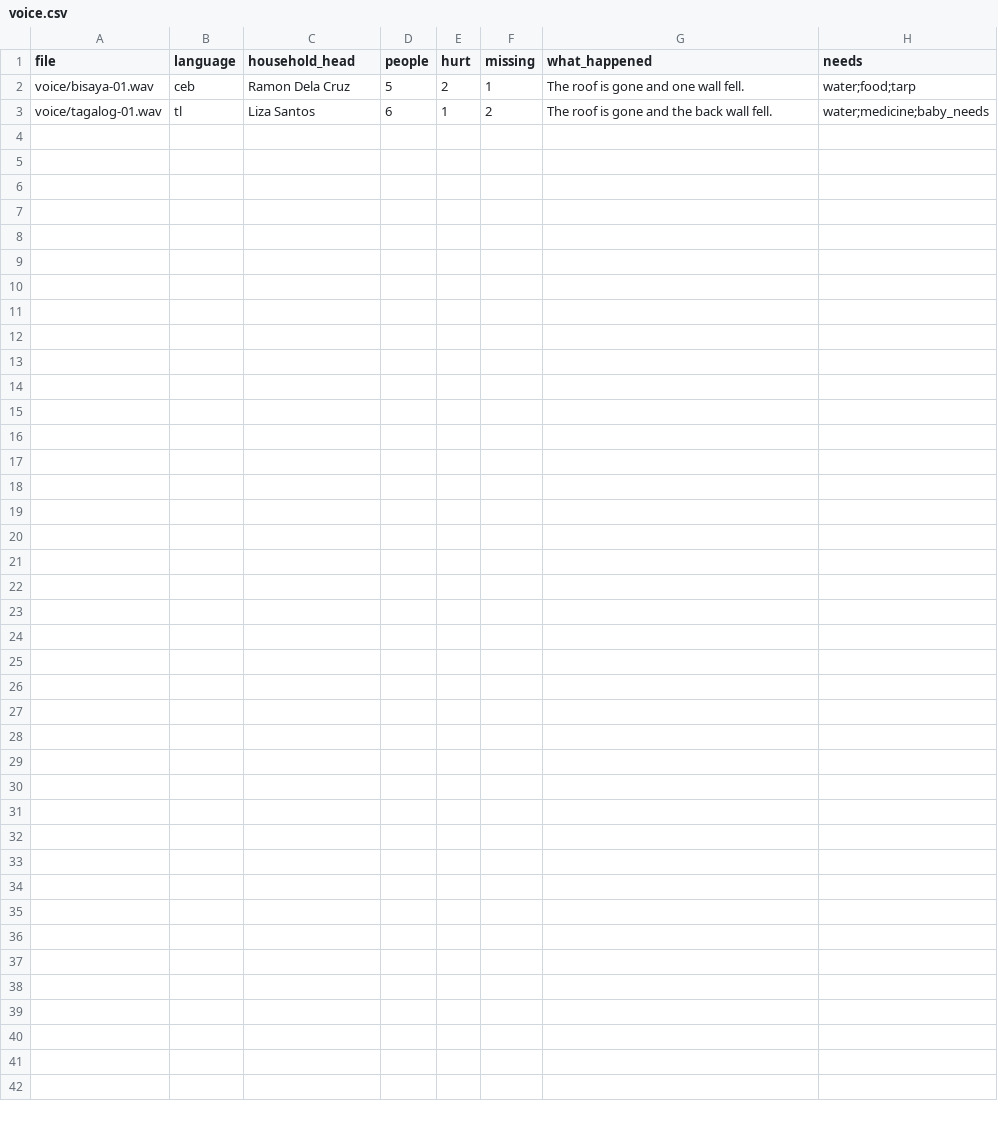
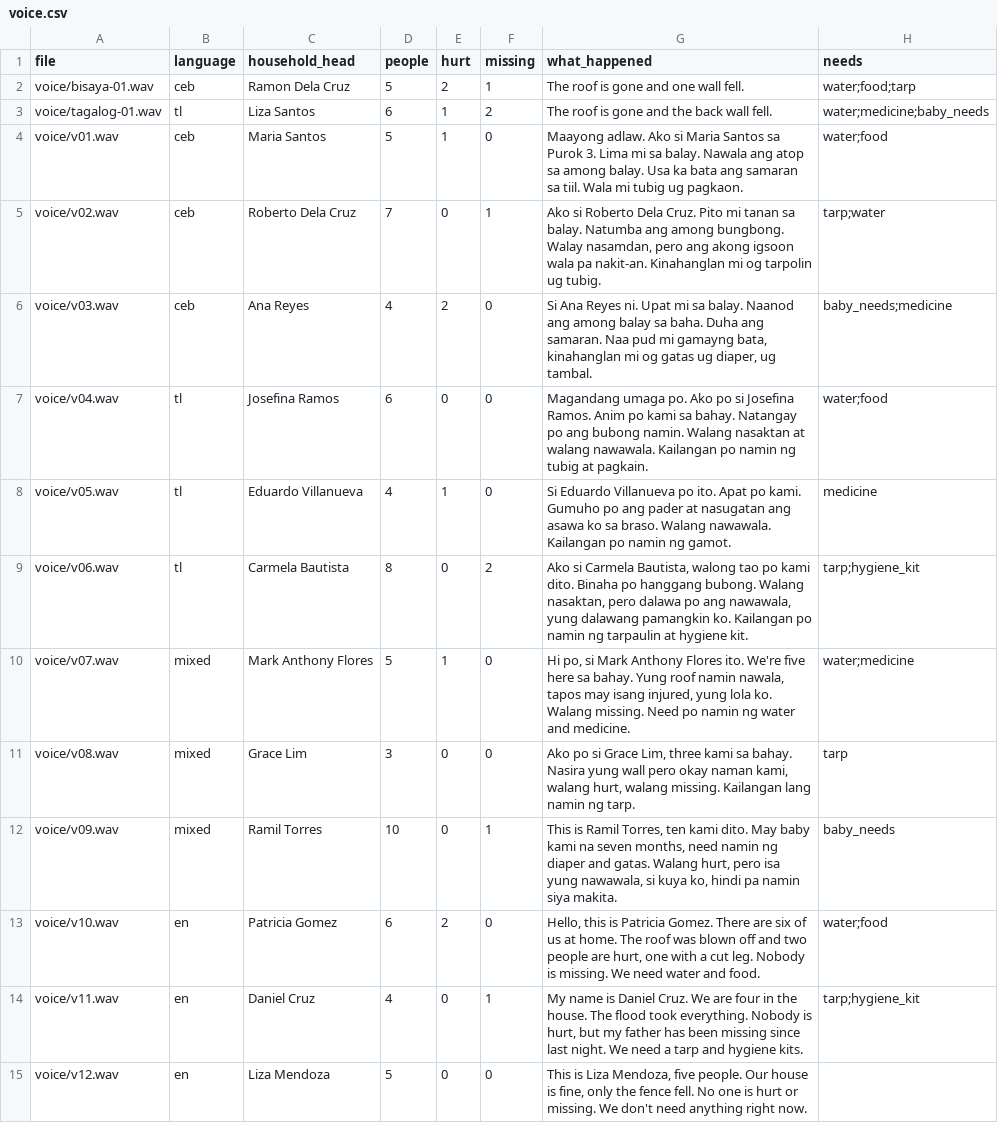
Before and after one commit to bytesized-dev/ulat, a CSV file: eval/voice.csv, drawn as a sheet.

```diff
--- a/eval/voice.csv
+++ b/eval/voice.csv
@@ -3 +3,13 @@ voice/bisaya-01.wav,ceb,Ramon Dela Cruz,5,2,1,The roof is gone and one wall fell
 voice/tagalog-01.wav,tl,Liza Santos,6,1,2,The roof is gone and the back wall fell.,water;medicine;baby_needs
+voice/v01.wav,ceb,Maria Santos,5,1,0,"Maayong adlaw. Ako si Maria Santos sa Purok 3. Lima mi sa balay. Nawala ang atop sa among balay. Usa ka bata ang samaran sa tiil. Wala mi tubig ug pagkaon.",water;food
+voice/v02.wav,ceb,Roberto Dela Cruz,7,0,1,"Ako si Roberto Dela Cruz. Pito mi tanan sa balay. Natumba ang among bungbong. Walay nasamdan, pero ang akong igsoon wala pa nakit-an. Kinahanglan mi og tarpolin ug tubig.",tarp;water
+voice/v03.wav,ceb,Ana Reyes,4,2,0,"Si Ana Reyes ni. Upat mi sa balay. Naanod ang among balay sa baha. Duha ang samaran. Naa pud mi gamayng bata, kinahanglan mi og gatas ug diaper, ug tambal.",baby_needs;medicine
+voice/v04.wav,tl,Josefina Ramos,6,0,0,"Magandang umaga po. Ako po si Josefina Ramos. Anim po kami sa bahay. Natangay po ang bubong namin. Walang nasaktan at walang nawawala. Kailangan po namin ng tubig at pagkain.",water;food
+voice/v05.wav,tl,Eduardo Villanueva,4,1,0,"Si Eduardo Villanueva po ito. Apat po kami. Gumuho po ang pader at nasugatan ang asawa ko sa braso. Walang nawawala. Kailangan po namin ng gamot.",medicine
+voice/v06.wav,tl,Carmela Bautista,8,0,2,"Ako si Carmela Bautista, walong tao po kami dito. Binaha po hanggang bubong. Walang nasaktan, pero dalawa po ang nawawala, yung dalawang pamangkin ko. Kailangan po namin ng tarpaulin at hygiene kit.",tarp;hygiene_kit
+voice/v07.wav,mixed,Mark Anthony Flores,5,1,0,"Hi po, si Mark Anthony Flores ito. We're five here sa bahay. Yung roof namin nawala, tapos may isang injured, yung lola ko. Walang missing. Need po namin ng water and medicine.",water;medicine
+voice/v08.wav,mixed,Grace Lim,3,0,0,"Ako po si Grace Lim, three kami sa bahay. Nasira yung wall pero okay naman kami, walang hurt, walang missing. Kailangan lang namin ng tarp.",tarp
+voice/v09.wav,mixed,Ramil Torres,10,0,1,"This is Ramil Torres, ten kami dito. May baby kami na seven months, need namin ng diaper and gatas. Walang hurt, pero isa yung nawawala, si kuya ko, hindi pa namin siya makita.",baby_needs
+voice/v10.wav,en,Patricia Gomez,6,2,0,"Hello, this is Patricia Gomez. There are six of us at home. The roof was blown off and two people are hurt, one with a cut leg. Nobody is missing. We need water and food.",water;food
+voice/v11.wav,en,Daniel Cruz,4,0,1,"My name is Daniel Cruz. We are four in the house. The flood took everything. Nobody is hurt, but my father has been missing since last night. We need a tarp and hygiene kits.",tarp;hygiene_kit
+voice/v12.wav,en,Liza Mendoza,5,0,0,"This is Liza Mendoza, five people. Our house is fine, only the fence fell. No one is hurt or missing. We don't need anything right now.",
```
Also changed, not shown: 1 other file.
